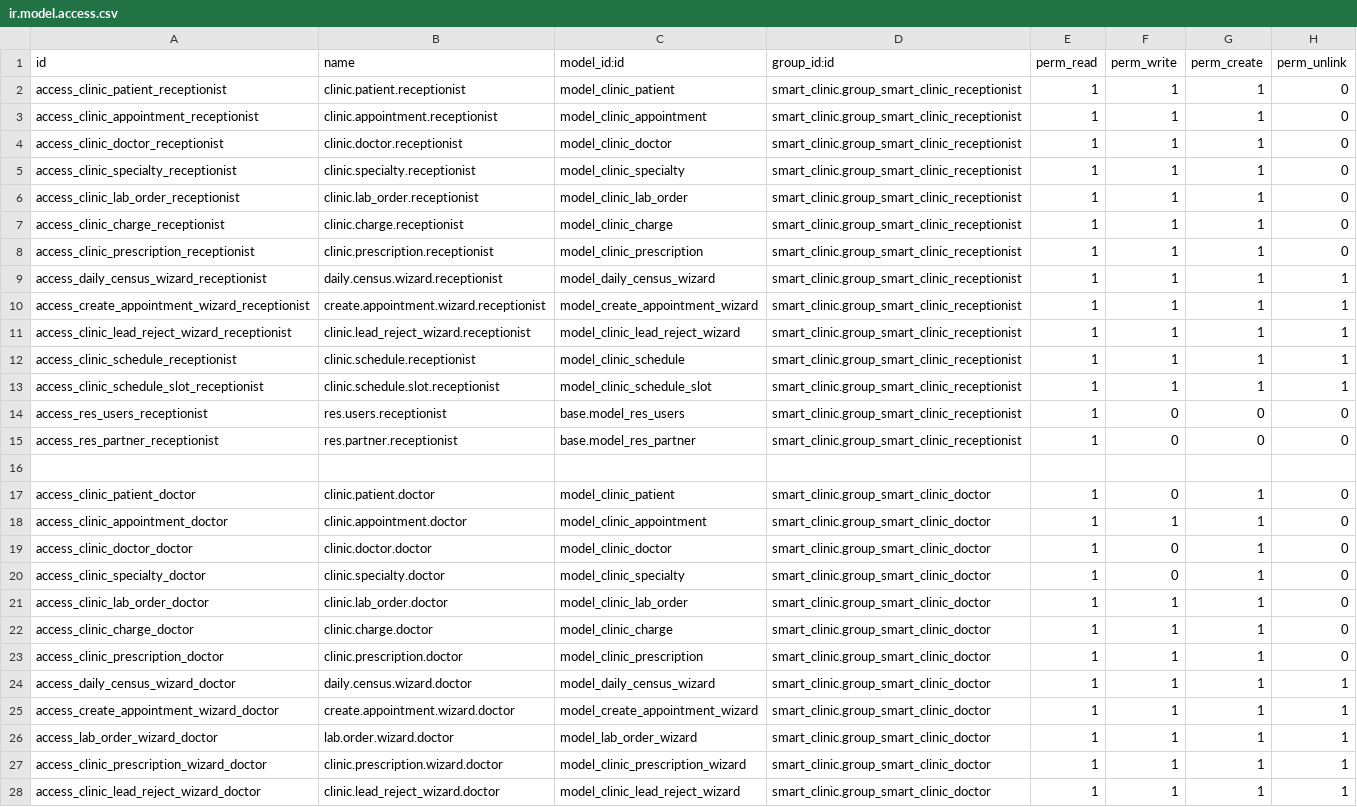
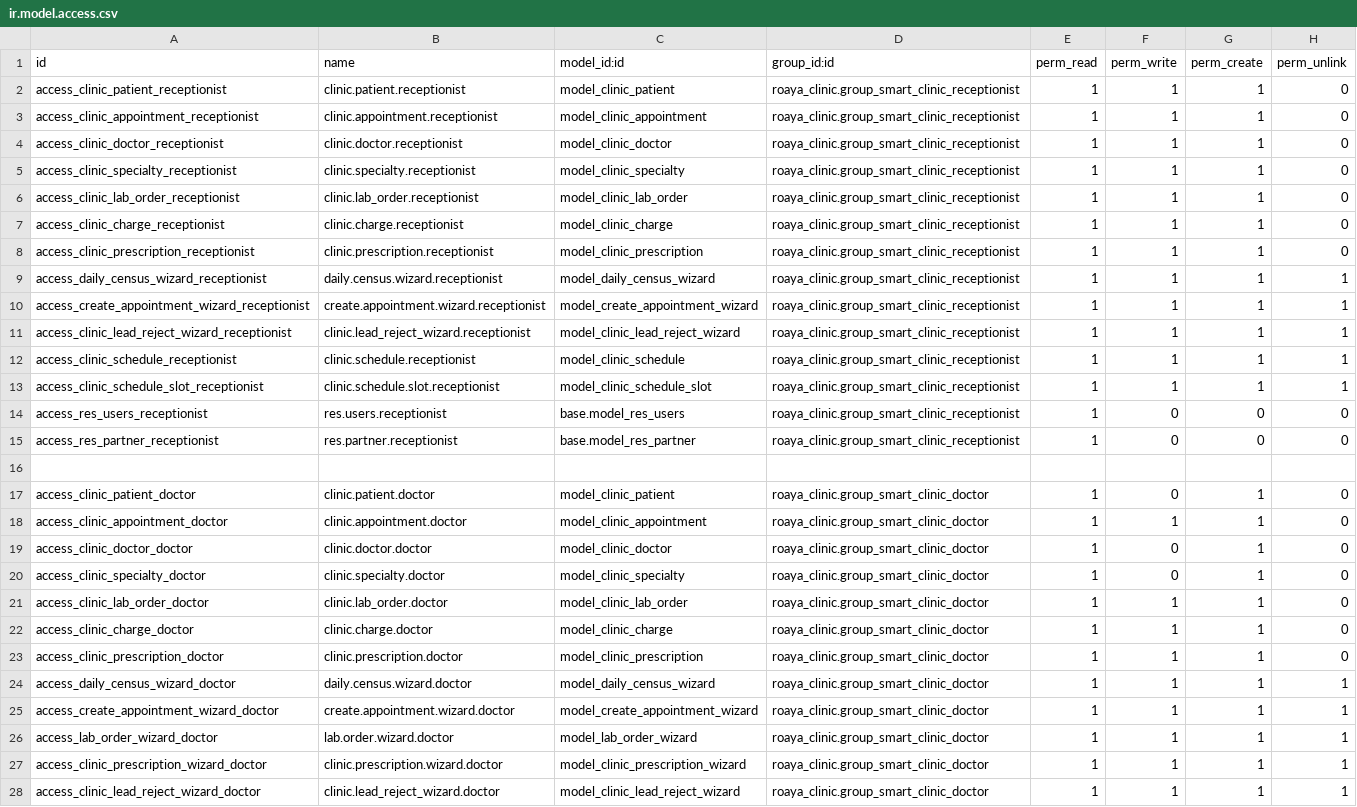
Before and after one commit to seifamr9-9/roaya_clinic, a CSV file: roaya_clinic/security/ir.model.access.csv, drawn as a sheet; only a part is shown; the diff covers the shown part only; the diff names each change by its address in the sheet, - before the commit and + after, or states it on an @@ line.

Commit message:
Fix module reference from smart_clinic to roaya_clinic in access rights

```diff
--- a/roaya_clinic/security/ir.model.access.csv
+++ b/roaya_clinic/security/ir.model.access.csv
-D2:D15 (group_id:id): smart_clinic.group_smart_clinic_receptionist
+D2:D15 (group_id:id): roaya_clinic.group_smart_clinic_receptionist
-D17:D28 (group_id:id): smart_clinic.group_smart_clinic_doctor
+D17:D28 (group_id:id): roaya_clinic.group_smart_clinic_doctor
```
Also changed, not shown: 19 edited cells elsewhere in this file.
